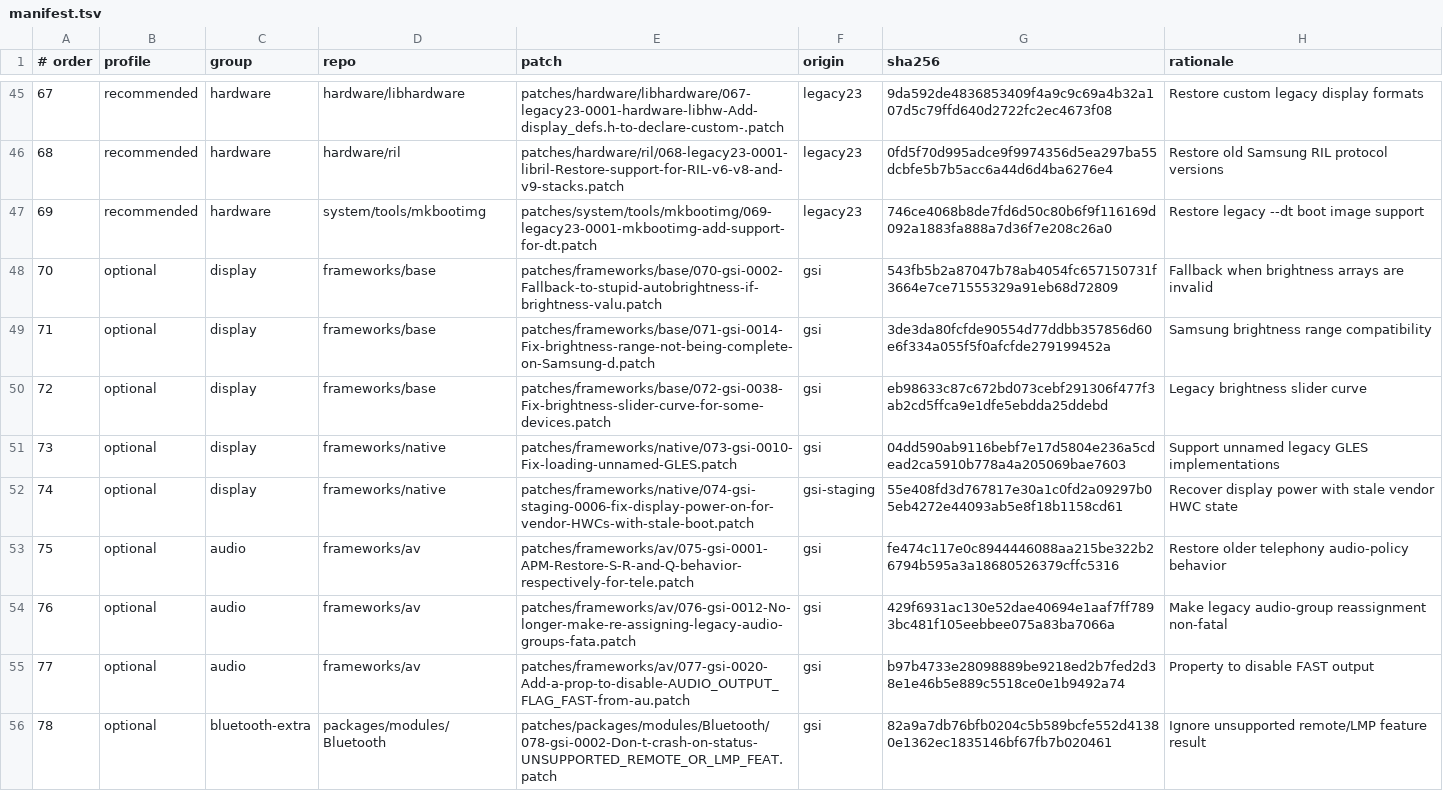
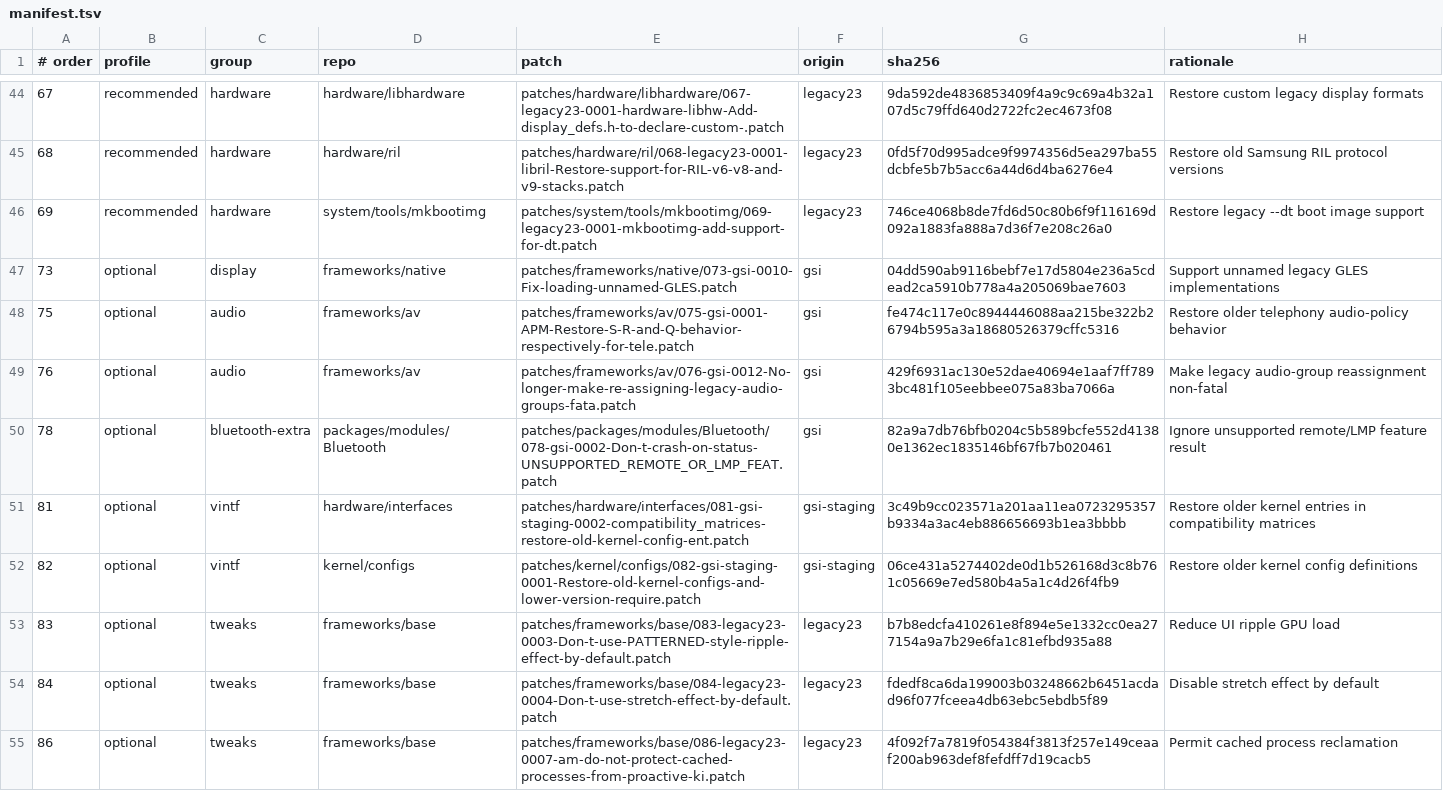
Before and after one commit to zhafknight/los_patches, a TSV file: los-23.2_n7000/manifest.tsv, drawn as a sheet; only a part is shown, gaps mark what is left out; the shorter side is filled out with more unchanged rows; the diff covers the shown part only; the diff names each change by its address in the sheet, - before the commit and + after, or states it on an @@ line.

Commit message:
drop useless patch pt 1

```diff
--- a/los-23.2_n7000/manifest.tsv
+++ b/los-23.2_n7000/manifest.tsv
-row 48: 70 | optional | display | frameworks/base | patches/frameworks/base/070-gsi-0002-Fallback-to-stupid-autobrightness-if-brightness-valu.patch | gsi | 543fb5b2a87047b78ab4054fc657150731f3664e7ce71555329a91eb68d72809 | Fallback when brightness arrays are invalid
-row 49: 71 | optional | display | frameworks/base | patches/frameworks/base/071-gsi-0014-Fix-brightness-range-not-being-complete-on-Samsung-d.patch | gsi | 3de3da80fcfde90554d77ddbb357856d60e6f334a055f5f0afcfde279199452a | Samsung brightness range compatibility
-row 50: 72 | optional | display | frameworks/base | patches/frameworks/base/072-gsi-0038-Fix-brightness-slider-curve-for-some-devices.patch | gsi | eb98633c87c672bd073cebf291306f477f3ab2cd5ffca9e1dfe5ebdda25ddebd | Legacy brightness slider curve
-row 52: 74 | optional | display | frameworks/native | patches/frameworks/native/074-gsi-staging-0006-fix-display-power-on-for-vendor-HWCs-with-stale-boot.patch | gsi-staging | 55e408fd3d767817e30a1c0fd2a09297b05eb4272e44093ab5e8f18b1158cd61 | Recover display power with stale vendor HWC state
-row 55: 77 | optional | audio | frameworks/av | patches/frameworks/av/077-gsi-0020-Add-a-prop-to-disable-AUDIO_OUTPUT_FLAG_FAST-from-au.patch | gsi | b97b4733e28098889be9218ed2b7fed2d38e1e46b5e889c5518ce0e1b9492a74 | Property to disable FAST output
```
Also changed, not shown: 4 removed rows elsewhere in this file, 10 other files.
